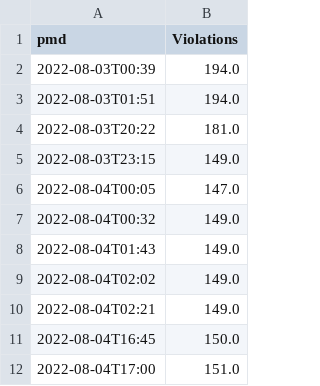
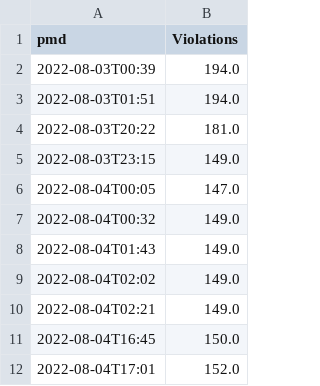
Before and after one commit to jcarey011/Website-Design-Analysis, a CSV file: build/reports/pmd.csv, drawn as a sheet.

```diff
--- a/build/reports/pmd.csv
+++ b/build/reports/pmd.csv
@@ -11,2 +11,2 @@ pmd,Violations
 2022-08-04T16:45,150.0
-2022-08-04T17:00,151.0
+2022-08-04T17:01,152.0
```
Also changed, not shown: build/reports/jacoco.csv, build/reports/tests.csv, 18 other files.
